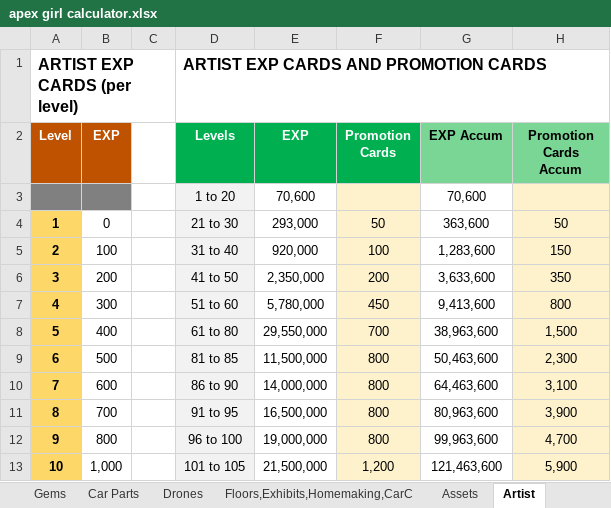
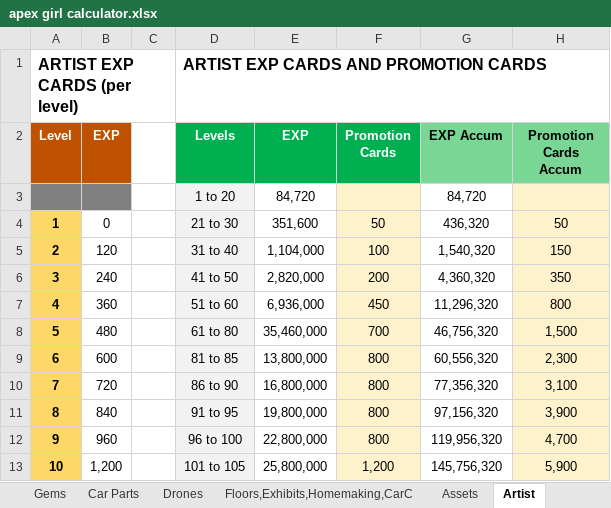
Before and after one commit to IamClumsy/apexgirlcalculator, an Excel workbook: src/apex girl calculator.xlsx, sheet Artist, drawn as a sheet; only a part is shown; values as stored, in another font and other column widths than the file's, no borders; removed rows and columns are numbered as before the commit, all else as after; the diff covers the shown part only; the diff names each change by its address in the sheet, - before the commit and + after, or states it on an @@ line.

```diff
--- a/src/apex girl calculator.xlsx (sheet Artist)
+++ b/src/apex girl calculator.xlsx (sheet Artist)
-row 3:  |  |  | 1 to 20 | 70,600 |  | 70,600
+row 3:  |  |  | 1 to 20 | 84,720 |  | 84,720
-E4 (EXP): 293,000
+E4 (EXP): 351,600
-G4 (EXP Accum): 363,600
+G4 (EXP Accum): 436,320
-B5 (EXP): 100
+B5 (EXP): 120
-E5 (EXP): 920,000
+E5 (EXP): 1,104,000
-G5 (EXP Accum): 1,283,600
+G5 (EXP Accum): 1,540,320
-B6 (EXP): 200
+B6 (EXP): 240
-E6 (EXP): 2,350,000
+E6 (EXP): 2,820,000
-G6 (EXP Accum): 3,633,600
+G6 (EXP Accum): 4,360,320
-B7 (EXP): 300
+B7 (EXP): 360
-E7 (EXP): 5,780,000
+E7 (EXP): 6,936,000
-G7 (EXP Accum): 9,413,600
+G7 (EXP Accum): 11,296,320
-B8 (EXP): 400
+B8 (EXP): 480
-E8 (EXP): 29,550,000
+E8 (EXP): 35,460,000
-G8 (EXP Accum): 38,963,600
+G8 (EXP Accum): 46,756,320
-B9 (EXP): 500
+B9 (EXP): 600
-E9 (EXP): 11,500,000
+E9 (EXP): 13,800,000
-G9 (EXP Accum): 50,463,600
+G9 (EXP Accum): 60,556,320
-B10 (EXP): 600
+B10 (EXP): 720
-E10 (EXP): 14,000,000
+E10 (EXP): 16,800,000
-G10 (EXP Accum): 64,463,600
+G10 (EXP Accum): 77,356,320
-B11 (EXP): 700
+B11 (EXP): 840
-E11 (EXP): 16,500,000
+E11 (EXP): 19,800,000
-G11 (EXP Accum): 80,963,600
+G11 (EXP Accum): 97,156,320
-B12 (EXP): 800
+B12 (EXP): 960
-E12 (EXP): 19,000,000
+E12 (EXP): 22,800,000
-G12 (EXP Accum): 99,963,600
+G12 (EXP Accum): 119,956,320
-B13 (EXP): 1,000
+B13 (EXP): 1,200
-E13 (EXP): 21,500,000
+E13 (EXP): 25,800,000
-G13 (EXP Accum): 121,463,600
+G13 (EXP Accum): 145,756,320
```
Also changed, not shown: 172 edited cells elsewhere in this sheet.
